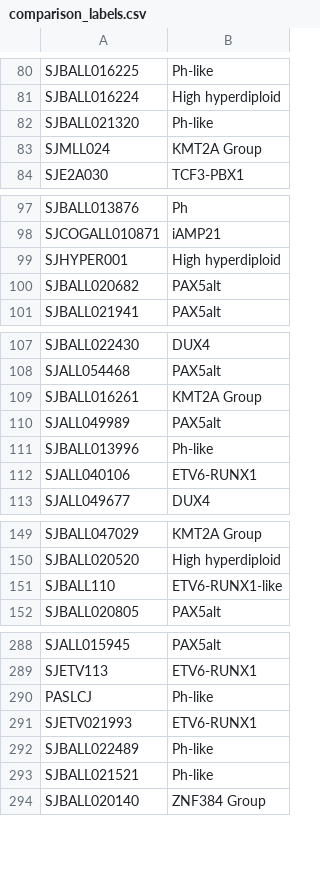
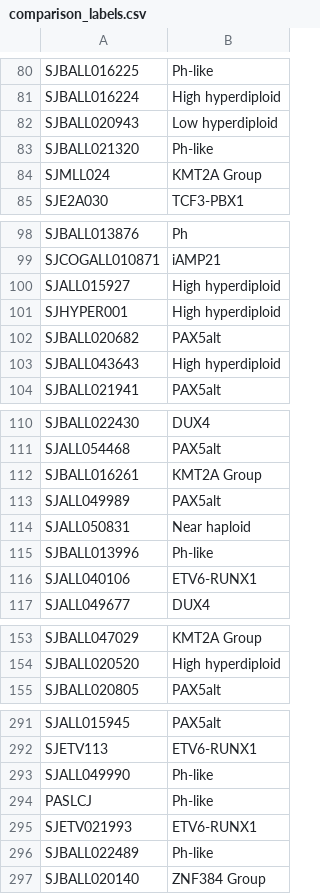
Before and after one commit to Oshlack/ALLSorts, a CSV file: ALLSorts/models/allsorts/comparisons/comparison_labels.csv, drawn as a sheet; only a part is shown, gaps mark what is left out; removed rows and columns are numbered as before the commit, all else as after; the diff covers the shown part only; the diff names each change by its address in the sheet, - before the commit and + after, or states it on an @@ line.

```diff
--- a/ALLSorts/models/allsorts/comparisons/comparison_labels.csv
+++ b/ALLSorts/models/allsorts/comparisons/comparison_labels.csv
+row 82: SJBALL020943 | Low hyperdiploid
+row 100: SJALL015927 | High hyperdiploid
+row 103: SJBALL043643 | High hyperdiploid
+row 114: SJALL050831 | Near haploid
-row 151: SJBALL110 | ETV6-RUNX1-like
+row 293: SJALL049990 | Ph-like
-row 293: SJBALL021521 | Ph-like
```
Also changed, not shown: 46 added rows and 2 removed rows elsewhere in this file, ALLSorts/models/allsorts/comparisons/comparison_genes.csv, 47 other files.
